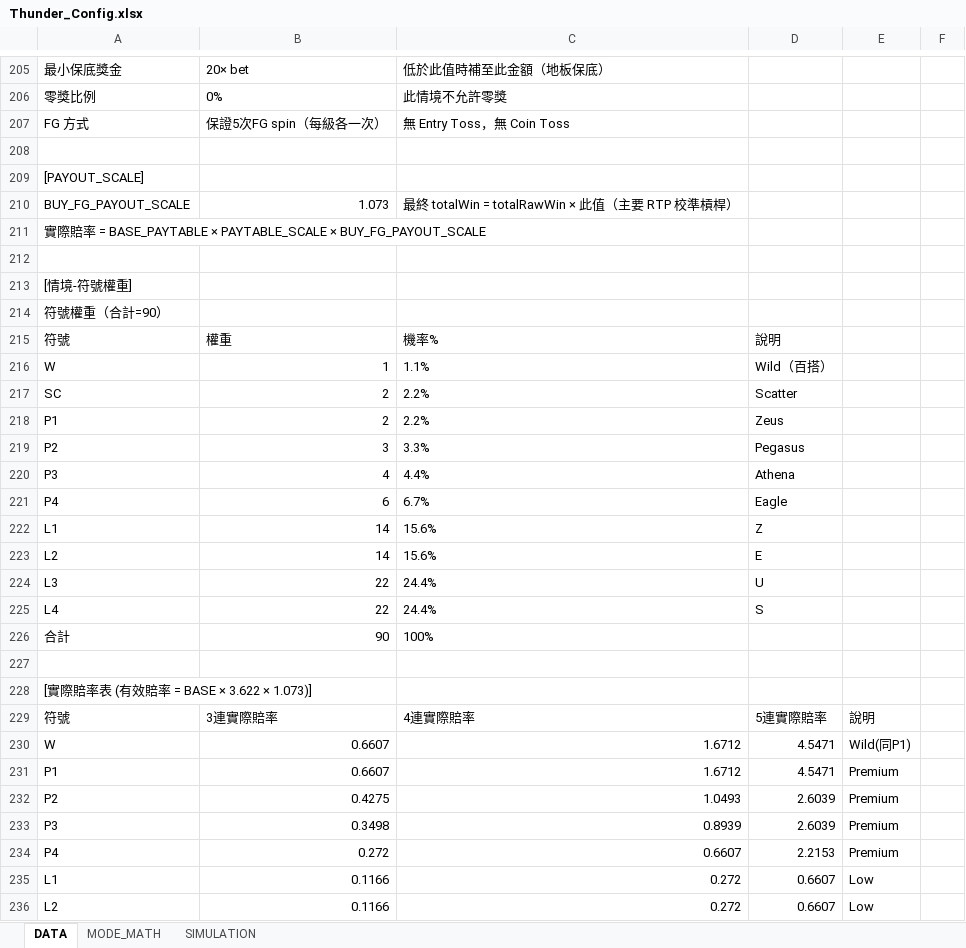
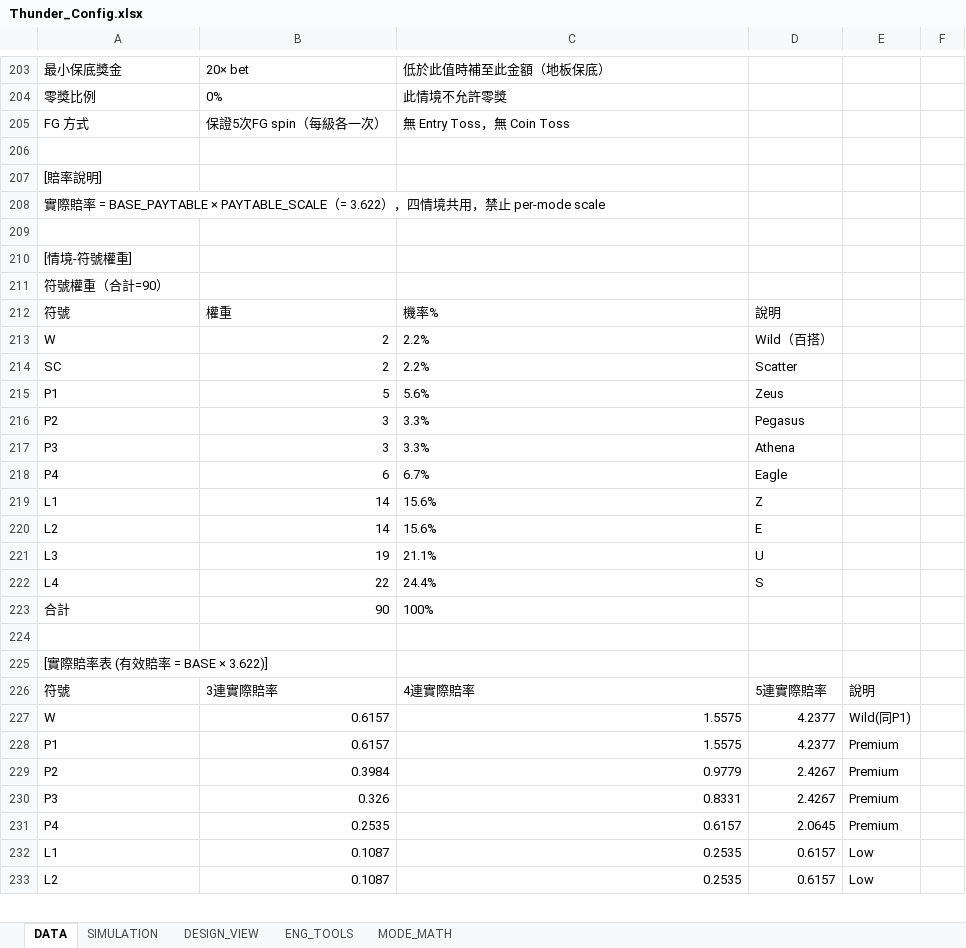
Before and after one commit to ibalasite/thunder-blessing-slot, an Excel workbook: tools/slot-engine/Thunder_Config.xlsx, sheet DATA, drawn as a sheet; only a part is shown, gaps mark what is left out; values as stored, in another font and other column widths than the file's, no borders; removed rows and columns are numbered as before the commit, all else as after; the diff covers the shown part only; the diff names each change by its address in the sheet, - before the commit and + after, or states it on an @@ line.

```diff
--- a/tools/slot-engine/Thunder_Config.xlsx (sheet DATA)
+++ b/tools/slot-engine/Thunder_Config.xlsx (sheet DATA)
+sheet tab: DESIGN_VIEW
+sheet tab: ENG_TOOLS
@@ sheet tab order changed: DATA | SIMULATION | DESIGN_VIEW | ENG_TOOLS | MODE_MATH @@
-A207: [PAYOUT_SCALE]
+A207: [賠率說明]
-row 210: BUY_FG_PAYOUT_SCALE | 1.073 | 最終 totalWin = totalRawWin × 此值（主要 RTP 校準槓桿）
-A208: …× PAYTABLE_SCALE × BUY_FG_PAYOUT_SCALE
+A208: …× PAYTABLE_SCALE（= 3.622），四情境共用，禁止 per-mode scale
-B213: 1
+B213: 2
-C213: 1.1%
+C213: 2.2%
-B215: 2
+B215: 5
-C215: 2.2%
+C215: 5.6%
-B217: 4
+B217: 3
-C217: 4.4%
+C217: 3.3%
-B221: 22
+B221: 19
-C221: 24.4%
+C221: 21.1%
-A225: [實際賠率表 (有效賠率 = BASE × 3.622 × 1.073)]
+A225: [實際賠率表 (有效賠率 = BASE × 3.622)]
-B227:B228: 0.6607
+B227:B228: 0.6157
-C227:C228: 1.6712
+C227:C228: 1.5575
-D227:D228: 4.5471
+D227:D228: 4.2377
-B229: 0.4275
+B229: 0.3984
-C229: 1.0493
+C229: 0.9779
-D229:D230: 2.6039
+D229:D230: 2.4267
-B230: 0.3498
+B230: 0.326
-C230: 0.8939
+C230: 0.8331
-B231: 0.272
+B231: 0.2535
-C231: 0.6607
+C231: 0.6157
-D231: 2.2153
+D231: 2.0645
-B232:B233: 0.1166
+B232:B233: 0.1087
-C232:C233: 0.272
+C232:C233: 0.2535
-D232:D233: 0.6607
+D232:D233: 0.6157
```
Also changed, not shown: 10 added rows, 11 removed rows and 108 edited cells elsewhere in this sheet, sheet MODE_MATH, sheet SIMULATION, 17 other files.
